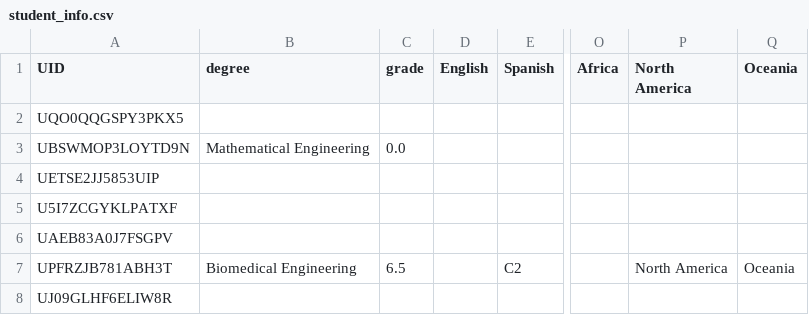
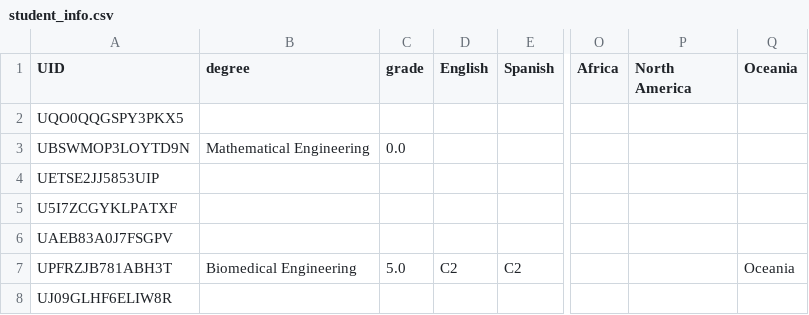
Before and after one commit to marcserranos/TCB-mobility-project, a CSV file: data/student_info.csv, drawn as a sheet; only a part is shown, gaps mark what is left out; the diff names each change by its address in the sheet, - before the commit and + after, or states it on an @@ line.

```diff
--- a/data/student_info.csv
+++ b/data/student_info.csv
-C7 (grade): 6.5
+C7 (grade): 5.0
-D7 (English): (empty)
+D7 (English): C2
-P7 (North America): North America
+P7 (North America): (empty)
```
Also changed, not shown: 2 other files.
